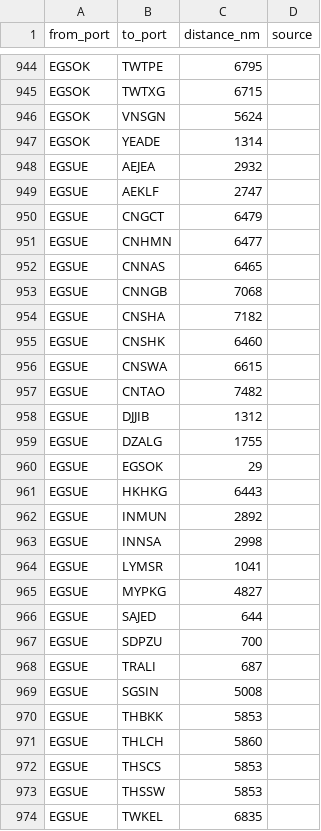
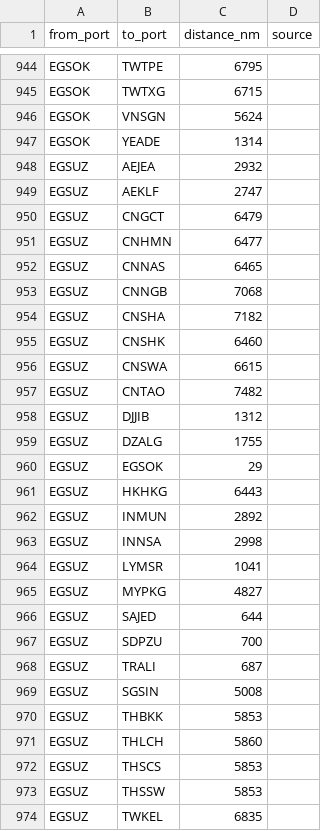
Before and after one commit to LeahLiuL/Schedule-Simulation, a CSV file: shipping_data/distances.csv, drawn as a sheet; only a part is shown, gaps mark what is left out; the diff covers the shown part only.

Commit message:
Update port wait times from Week 29 + rename EGSUE to EGSUZ in distances.csv

```diff
--- a/shipping_data/distances.csv
+++ b/shipping_data/distances.csv
@@ -947,28 +947,28 @@ EGSOK,VNSGN,5624,
 EGSOK,YEADE,1314,
-EGSUE,AEJEA,2932,
-EGSUE,AEKLF,2747,
-EGSUE,CNGCT,6479,
-EGSUE,CNHMN,6477,
-EGSUE,CNNAS,6465,
-EGSUE,CNNGB,7068,
-EGSUE,CNSHA,7182,
-EGSUE,CNSHK,6460,
-EGSUE,CNSWA,6615,
-EGSUE,CNTAO,7482,
-EGSUE,DJJIB,1312,
-EGSUE,DZALG,1755,
-EGSUE,EGSOK,29,
-EGSUE,HKHKG,6443,
-EGSUE,INMUN,2892,
-EGSUE,INNSA,2998,
-EGSUE,LYMSR,1041,
-EGSUE,MYPKG,4827,
-EGSUE,SAJED,644,
-EGSUE,SDPZU,700,
-EGSUE,TRALI,687,
-EGSUE,SGSIN,5008,
-EGSUE,THBKK,5853,
-EGSUE,THLCH,5860,
-EGSUE,THSCS,5853,
-EGSUE,THSSW,5853,
-EGSUE,TWKEL,6835,
+EGSUZ,AEJEA,2932,
+EGSUZ,AEKLF,2747,
+EGSUZ,CNGCT,6479,
+EGSUZ,CNHMN,6477,
+EGSUZ,CNNAS,6465,
+EGSUZ,CNNGB,7068,
+EGSUZ,CNSHA,7182,
+EGSUZ,CNSHK,6460,
+EGSUZ,CNSWA,6615,
+EGSUZ,CNTAO,7482,
+EGSUZ,DJJIB,1312,
+EGSUZ,DZALG,1755,
+EGSUZ,EGSOK,29,
+EGSUZ,HKHKG,6443,
+EGSUZ,INMUN,2892,
+EGSUZ,INNSA,2998,
+EGSUZ,LYMSR,1041,
+EGSUZ,MYPKG,4827,
+EGSUZ,SAJED,644,
+EGSUZ,SDPZU,700,
+EGSUZ,TRALI,687,
+EGSUZ,SGSIN,5008,
+EGSUZ,THBKK,5853,
+EGSUZ,THLCH,5860,
+EGSUZ,THSCS,5853,
+EGSUZ,THSSW,5853,
+EGSUZ,TWKEL,6835,
```
Also changed, not shown: 11 edited cells elsewhere in this file, shipping_data/ports.csv.
